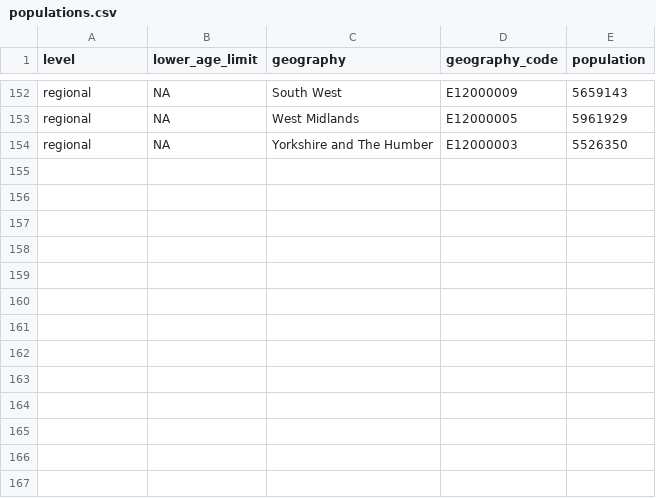
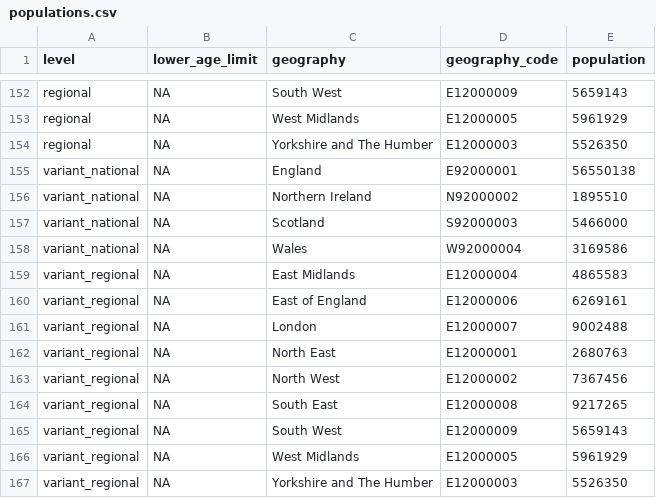
Before and after one commit to epiforecasts/inc2prev, a CSV file: data/populations.csv, drawn as a sheet; only a part is shown, gaps mark what is left out; the diff names each change by its address in the sheet, - before the commit and + after, or states it on an @@ line.

Commit message:
add variants

```diff
--- a/data/populations.csv
+++ b/data/populations.csv
+row 155: variant_national | NA | England | E92000001 | 56550138
+row 156: variant_national | NA | Northern Ireland | N92000002 | 1895510
+row 157: variant_national | NA | Scotland | S92000003 | 5466000
+row 158: variant_national | NA | Wales | W92000004 | 3169586
+row 159: variant_regional | NA | East Midlands | E12000004 | 4865583
+row 160: variant_regional | NA | East of England | E12000006 | 6269161
+row 161: variant_regional | NA | London | E12000007 | 9002488
+row 162: variant_regional | NA | North East | E12000001 | 2680763
+row 163: variant_regional | NA | North West | E12000002 | 7367456
+row 164: variant_regional | NA | South East | E12000008 | 9217265
+row 165: variant_regional | NA | South West | E12000009 | 5659143
+row 166: variant_regional | NA | West Midlands | E12000005 | 5961929
+row 167: variant_regional | NA | Yorkshire and The Humber | E12000003 | 5526350
```
Also changed, not shown: 4 other files.
